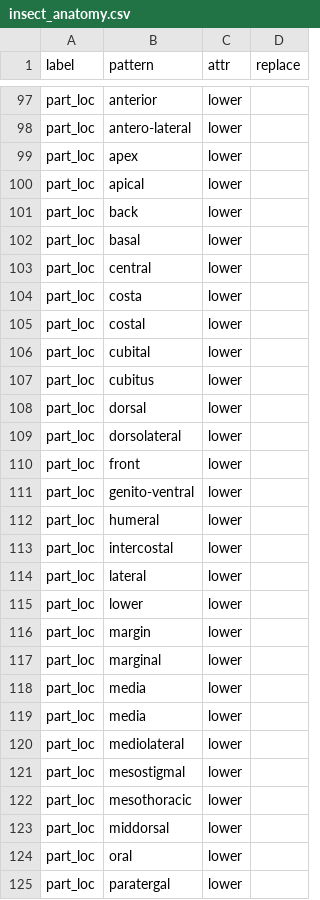
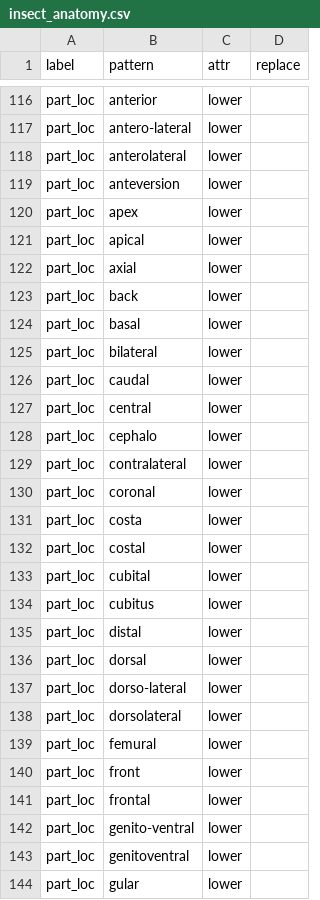
Before and after one commit to rafelafrance/traiter, a CSV file: traiter/vocabulary/insect_anatomy.csv, drawn as a sheet; only a part is shown, gaps mark what is left out; the shorter side is filled out with more unchanged rows; the diff covers the shown part only; the diff names each change by its address in the sheet, - before the commit and + after, or states it on an @@ line.

Commit message:
Update requirements and insect anatomy vocabulary

```diff
--- a/traiter/vocabulary/insect_anatomy.csv
+++ b/traiter/vocabulary/insect_anatomy.csv
+row 118: part_loc | anterolateral | lower
+row 119: part_loc | anteversion | lower
+row 122: part_loc | axial | lower
+row 125: part_loc | bilateral | lower
+row 126: part_loc | caudal | lower
+row 128: part_loc | cephalo | lower
+row 129: part_loc | contralateral | lower
+row 130: part_loc | coronal | lower
+row 135: part_loc | distal | lower
+row 137: part_loc | dorso-lateral | lower
+row 139: part_loc | femural | lower
+row 141: part_loc | frontal | lower
+row 143: part_loc | genitoventral | lower
+row 144: part_loc | gular | lower
```
Also changed, not shown: 46 added rows, 1 removed row and 7 edited cells elsewhere in this file, 3 other files.
